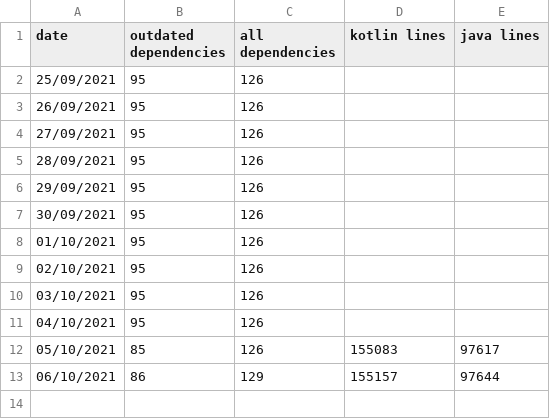
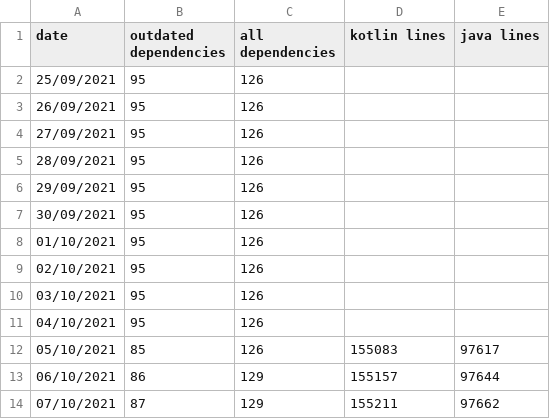
Before and after one commit to wzieba/Autostattic, a CSV file: WordPress-Android.csv, drawn as a sheet.

```diff
--- a/WordPress-Android.csv
+++ b/WordPress-Android.csv
@@ -13 +13,2 @@ date,outdated dependencies,all dependencies,kotlin lines,java lines
 06/10/2021,86,129,155157,97644
+07/10/2021,87,129,155211,97662
```
